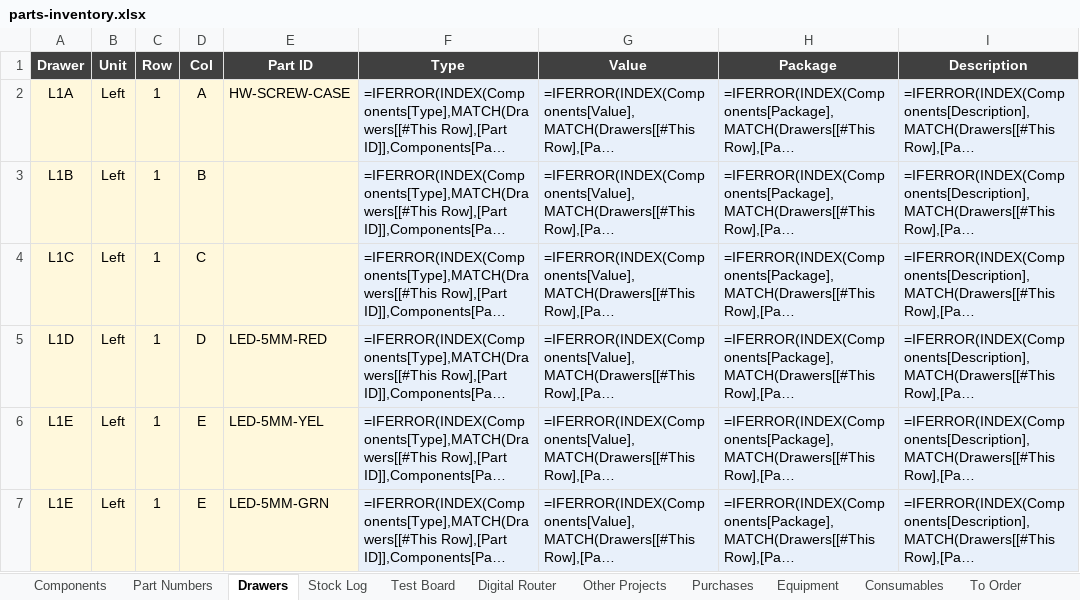
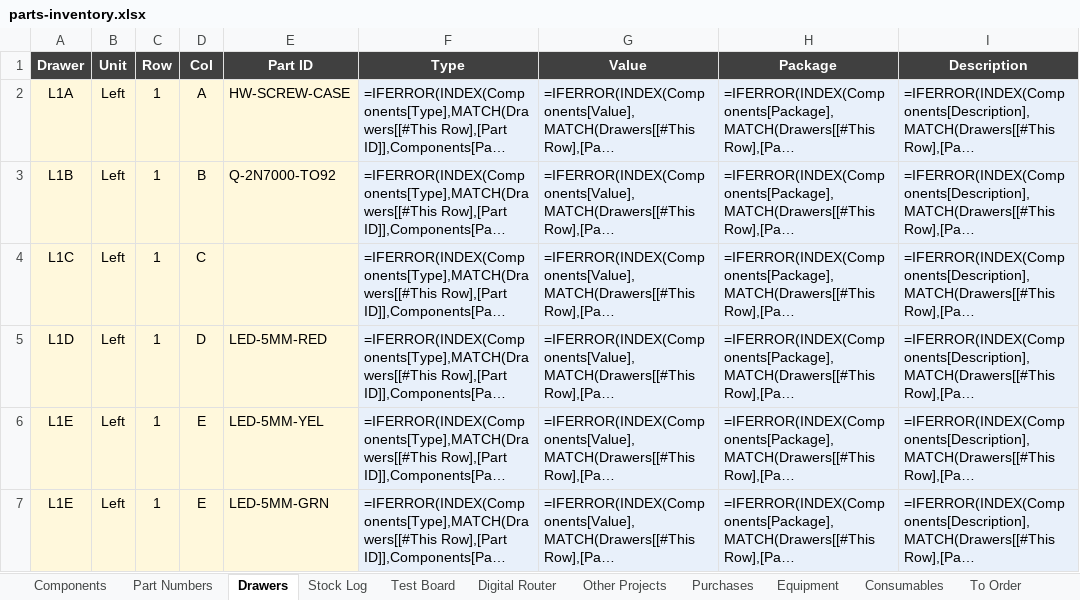
Before and after one commit to calris/Inventory, an Excel workbook: parts-inventory.xlsx, sheet Drawers, drawn as a sheet; only a part is shown; long unchanged cells end in …; values as stored, in another font and other column widths than the file's, no borders; formulas without a stored value are shown as written; conditional formats and table styles not drawn; the diff names each change by its address in the sheet, - before the commit and + after, or states it on an @@ line.

```diff
--- a/parts-inventory.xlsx (sheet Drawers)
+++ b/parts-inventory.xlsx (sheet Drawers)
-E3 (Part ID): (empty)
+E3 (Part ID): Q-2N7000-TO92
```
Also changed, not shown: sheet Components, sheet Stock Log.
